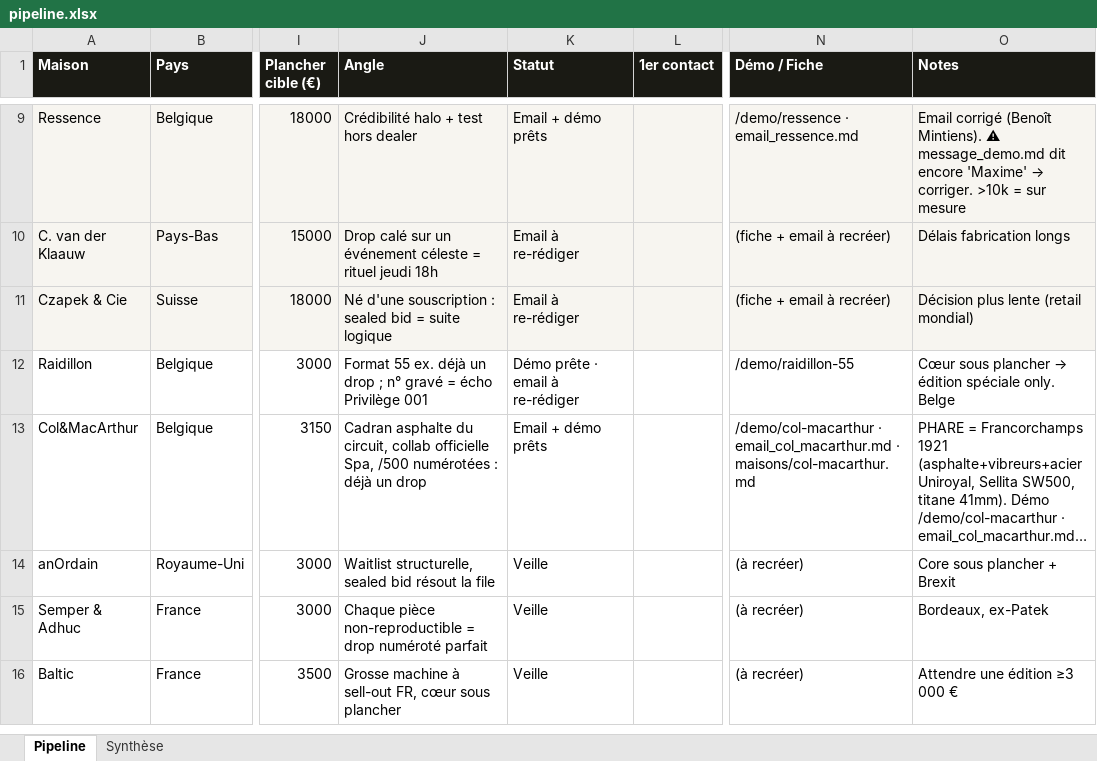
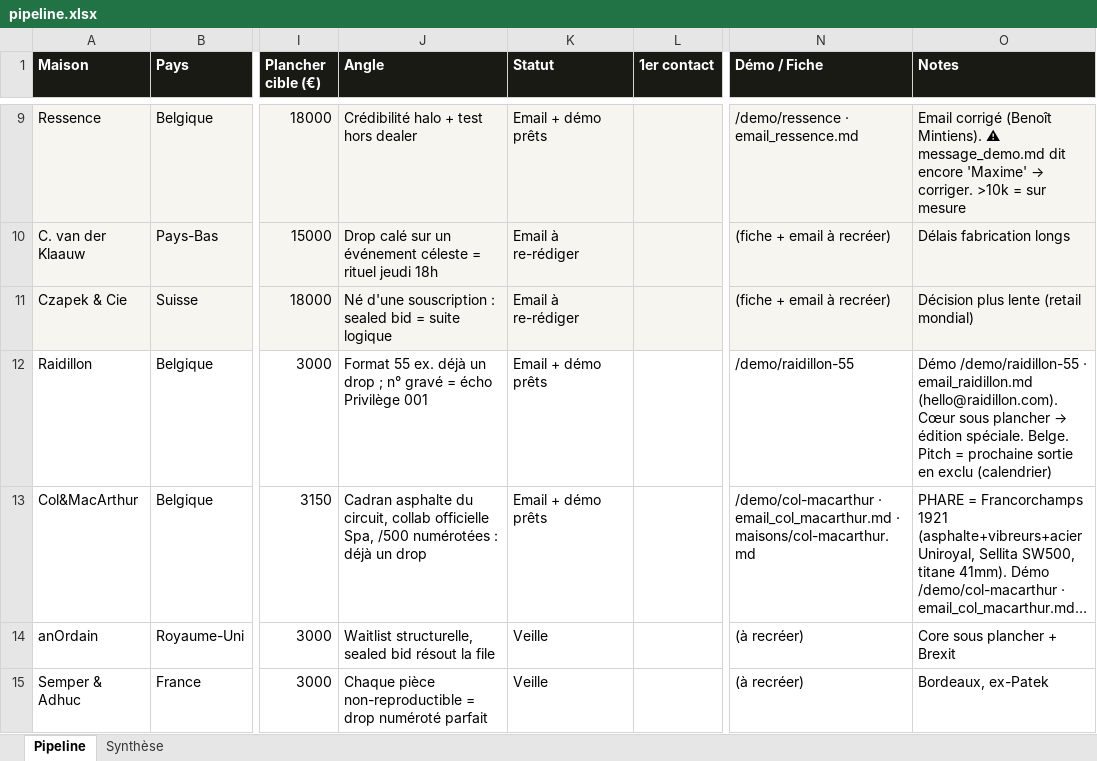
Before and after one commit to RaphVIBE/DropNo, an Excel workbook: outreach/pipeline.xlsx, sheet Pipeline, drawn as a sheet; only a part is shown, gaps mark what is left out; the shorter side is filled out with more unchanged rows; long unchanged cells end in …; values as stored, in another font and other column widths than the file's, no borders; charts and pictures not drawn; the diff names each change by its address in the sheet, - before the commit and + after, or states it on an @@ line.

Commit message:
demo: cadrage « exemple d'une sortie en exclusivité » (bandeau + ligne) ; outreach: email Raidillon (prochaine sortie, place au calendrier)

```diff
--- a/outreach/pipeline.xlsx (sheet Pipeline)
+++ b/outreach/pipeline.xlsx (sheet Pipeline)
-K12 (Statut): Démo prête · email à re-rédiger
+K12 (Statut): Email + démo prêts
@@ O12 (Notes): Cœur sous plancher → édition spéciale only. Belge → Démo /demo/raidillon-55 · email_raidillon.md (hello@raidillon.com). Cœur sous plancher → édition spéciale. Belge. Pitch = prochaine sortie en exclu (calendrier) @@
```
Also changed, not shown: 4 other files.
